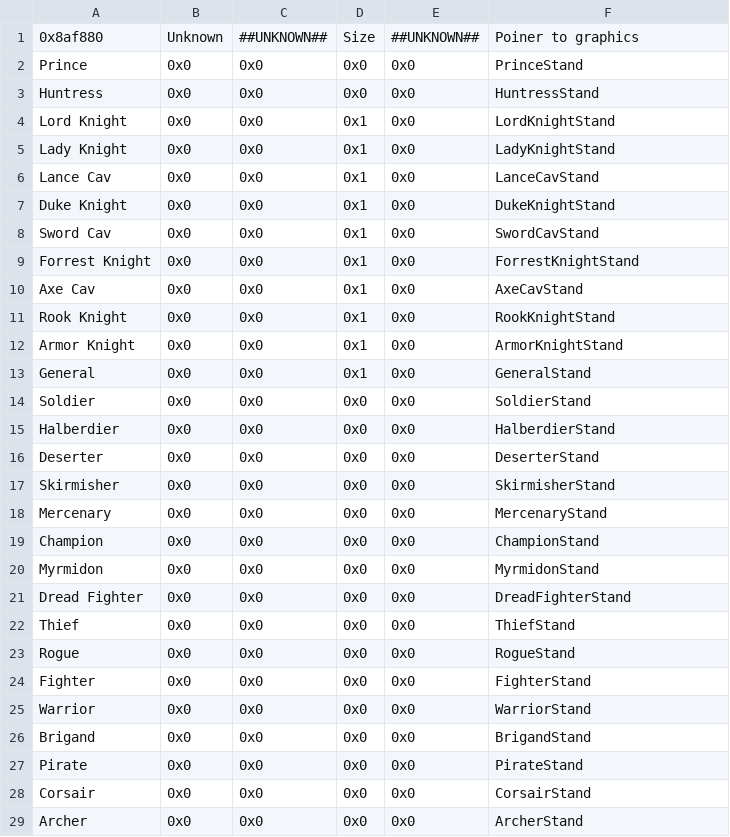
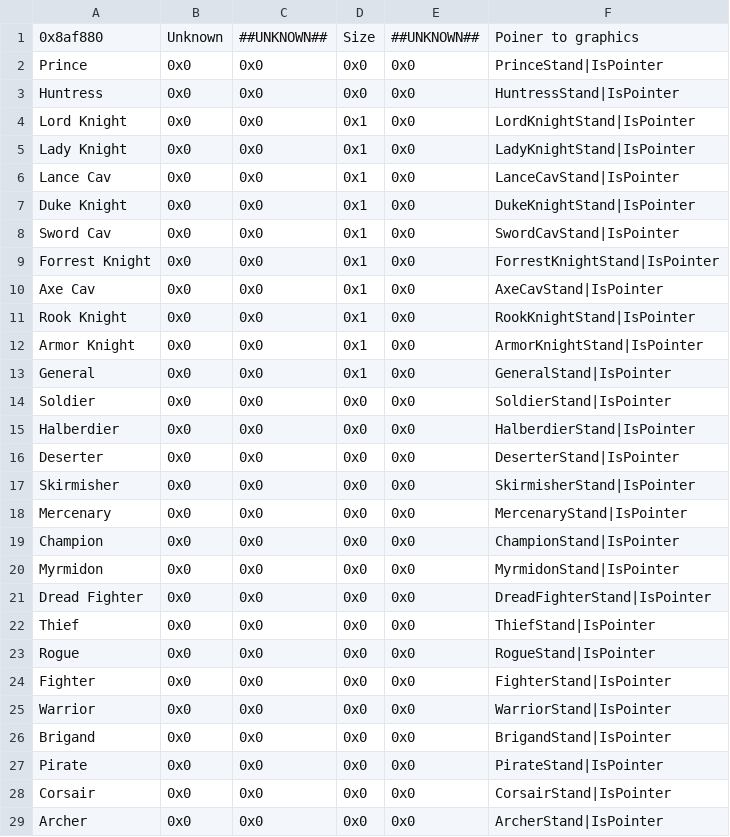
Before and after one commit to TDAWS-MP132/Dracor-Saga-Buildfile, a CSV file: Tables/NightmareModules/Map Sprite Editors/Standing map sprite editor.csv, drawn as a sheet; only a part is shown; the diff covers the shown part only.

```diff
--- a/Tables/NightmareModules/Map Sprite Editors/Standing map sprite editor.csv
+++ b/Tables/NightmareModules/Map Sprite Editors/Standing map sprite editor.csv
@@ -1,29 +1,29 @@
 0x8af880,Unknown,##UNKNOWN##,Size,##UNKNOWN##,Poiner to graphics
-Prince,0x0,0x0,0x0,0x0,PrinceStand
-Huntress,0x0,0x0,0x0,0x0,HuntressStand
-Lord Knight,0x0,0x0,0x1,0x0,LordKnightStand
-Lady Knight,0x0,0x0,0x1,0x0,LadyKnightStand
-Lance Cav,0x0,0x0,0x1,0x0,LanceCavStand
-Duke Knight,0x0,0x0,0x1,0x0,DukeKnightStand
-Sword Cav,0x0,0x0,0x1,0x0,SwordCavStand
-Forrest Knight,0x0,0x0,0x1,0x0,ForrestKnightStand
-Axe Cav,0x0,0x0,0x1,0x0,AxeCavStand
-Rook Knight,0x0,0x0,0x1,0x0,RookKnightStand
-Armor Knight,0x0,0x0,0x1,0x0,ArmorKnightStand
-General,0x0,0x0,0x1,0x0,GeneralStand
-Soldier,0x0,0x0,0x0,0x0,SoldierStand
-Halberdier,0x0,0x0,0x0,0x0,HalberdierStand
-Deserter,0x0,0x0,0x0,0x0,DeserterStand
-Skirmisher,0x0,0x0,0x0,0x0,SkirmisherStand
-Mercenary,0x0,0x0,0x0,0x0,MercenaryStand
-Champion,0x0,0x0,0x0,0x0,ChampionStand
-Myrmidon,0x0,0x0,0x0,0x0,MyrmidonStand
-Dread Fighter,0x0,0x0,0x0,0x0,DreadFighterStand
-Thief,0x0,0x0,0x0,0x0,ThiefStand
-Rogue,0x0,0x0,0x0,0x0,RogueStand
-Fighter,0x0,0x0,0x0,0x0,FighterStand
-Warrior,0x0,0x0,0x0,0x0,WarriorStand
-Brigand,0x0,0x0,0x0,0x0,BrigandStand
-Pirate,0x0,0x0,0x0,0x0,PirateStand
-Corsair,0x0,0x0,0x0,0x0,CorsairStand
-Archer,0x0,0x0,0x0,0x0,ArcherStand
+Prince,0x0,0x0,0x0,0x0,PrinceStand|IsPointer
+Huntress,0x0,0x0,0x0,0x0,HuntressStand|IsPointer
+Lord Knight,0x0,0x0,0x1,0x0,LordKnightStand|IsPointer
+Lady Knight,0x0,0x0,0x1,0x0,LadyKnightStand|IsPointer
+Lance Cav,0x0,0x0,0x1,0x0,LanceCavStand|IsPointer
+Duke Knight,0x0,0x0,0x1,0x0,DukeKnightStand|IsPointer
+Sword Cav,0x0,0x0,0x1,0x0,SwordCavStand|IsPointer
+Forrest Knight,0x0,0x0,0x1,0x0,ForrestKnightStand|IsPointer
+Axe Cav,0x0,0x0,0x1,0x0,AxeCavStand|IsPointer
+Rook Knight,0x0,0x0,0x1,0x0,RookKnightStand|IsPointer
+Armor Knight,0x0,0x0,0x1,0x0,ArmorKnightStand|IsPointer
+General,0x0,0x0,0x1,0x0,GeneralStand|IsPointer
+Soldier,0x0,0x0,0x0,0x0,SoldierStand|IsPointer
+Halberdier,0x0,0x0,0x0,0x0,HalberdierStand|IsPointer
+Deserter,0x0,0x0,0x0,0x0,DeserterStand|IsPointer
+Skirmisher,0x0,0x0,0x0,0x0,SkirmisherStand|IsPointer
+Mercenary,0x0,0x0,0x0,0x0,MercenaryStand|IsPointer
+Champion,0x0,0x0,0x0,0x0,ChampionStand|IsPointer
+Myrmidon,0x0,0x0,0x0,0x0,MyrmidonStand|IsPointer
+Dread Fighter,0x0,0x0,0x0,0x0,DreadFighterStand|IsPointer
+Thief,0x0,0x0,0x0,0x0,ThiefStand|IsPointer
+Rogue,0x0,0x0,0x0,0x0,RogueStand|IsPointer
+Fighter,0x0,0x0,0x0,0x0,FighterStand|IsPointer
+Warrior,0x0,0x0,0x0,0x0,WarriorStand|IsPointer
+Brigand,0x0,0x0,0x0,0x0,BrigandStand|IsPointer
+Pirate,0x0,0x0,0x0,0x0,PirateStand|IsPointer
+Corsair,0x0,0x0,0x0,0x0,CorsairStand|IsPointer
+Archer,0x0,0x0,0x0,0x0,ArcherStand|IsPointer
```
Also changed, not shown: 39 edited cells elsewhere in this file, Tables/NightmareModules/Map Sprite Editors/Misc map sprite editor.csv.
